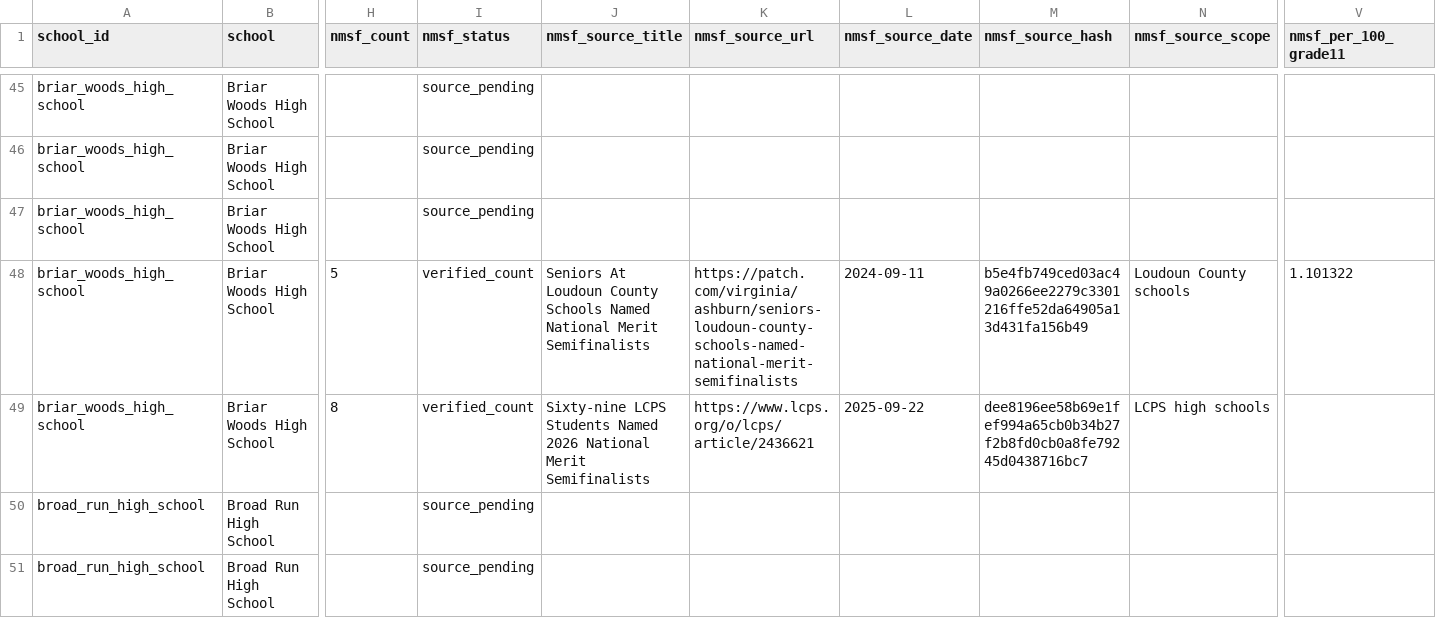
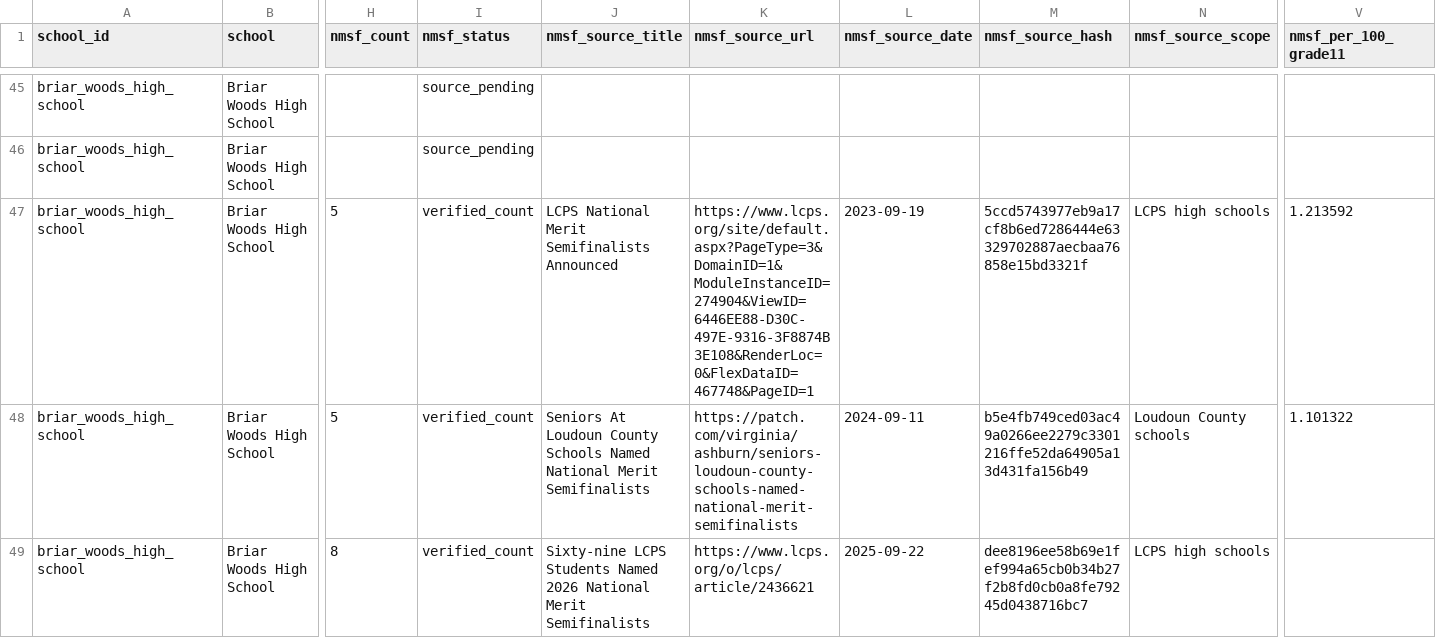
Before and after one commit to vanshkumar/tj-psat-analysis, a CSV file: data/interim/panel_nmsf.csv, drawn as a sheet; only a part is shown, gaps mark what is left out; the shorter side is filled out with more unchanged rows; the diff covers the shown part only; the diff names each change by its address in the sheet, - before the commit and + after, or states it on an @@ line.

Commit message:
Add archived LCPS 2024 NMSF source

```diff
--- a/data/interim/panel_nmsf.csv
+++ b/data/interim/panel_nmsf.csv
-H47 (nmsf_count): (empty)
+H47 (nmsf_count): 5
-I47 (nmsf_status): source_pending
+I47 (nmsf_status): verified_count
-J47 (nmsf_source_title): (empty)
+J47 (nmsf_source_title): LCPS National Merit Semifinalists Announced
-K47 (nmsf_source_url): (empty)
+K47 (nmsf_source_url): https://www.lcps.org/site/default.aspx?PageType=3&DomainID=1&ModuleInstanceID=274904&ViewID=6446EE88-D30C-497E-9316-3F8874B3E108&RenderLoc=0&FlexDataID=467748&PageID=1
-L47 (nmsf_source_date): (empty)
+L47 (nmsf_source_date): 2023-09-19
-M47 (nmsf_source_hash): (empty)
+M47 (nmsf_source_hash): 5ccd5743977eb9a17cf8b6ed7286444e63329702887aecbaa76858e15bd3321f
-N47 (nmsf_source_scope): (empty)
+N47 (nmsf_source_scope): LCPS high schools
-V47 (nmsf_per_100_grade11): (empty)
+V47 (nmsf_per_100_grade11): 1.213592
```
Also changed, not shown: 103 edited cells elsewhere in this file, reports/data_quality/manual_review_queue.csv, 9 other files.
